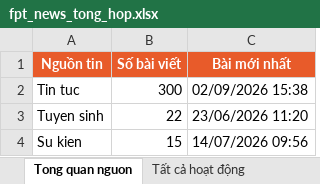
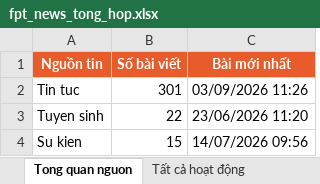
Before and after one commit to tienanh220102-boop/FacebookThing, an Excel workbook: Trang web FPT/fpt_news_tong_hop.xlsx, sheet Tong quan nguon, drawn as a sheet; values as stored, in another font and other column widths than the file's, no borders; the diff names each change by its address in the sheet, - before the commit and + after, or states it on an @@ line.

```diff
--- a/Trang web FPT/fpt_news_tong_hop.xlsx (sheet Tong quan nguon)
+++ b/Trang web FPT/fpt_news_tong_hop.xlsx (sheet Tong quan nguon)
-B2 (Số bài viết): 300
+B2 (Số bài viết): 301
-C2 (Bài mới nhất): 02/09/2026 15:38
+C2 (Bài mới nhất): 03/09/2026 11:26
```
Also changed, not shown: sheet 20 hoạt động mới nhất, sheet Tất cả hoạt động, 3 other files.
